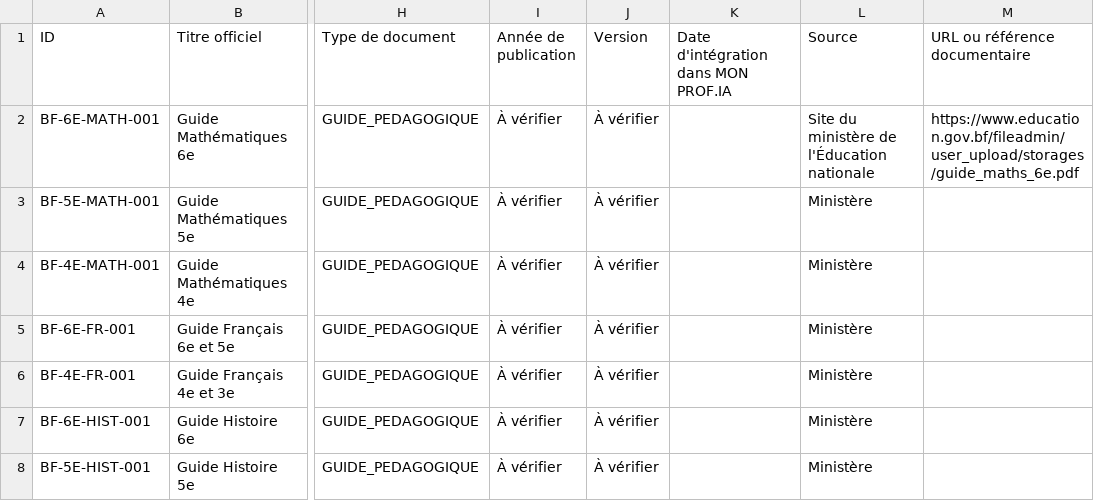
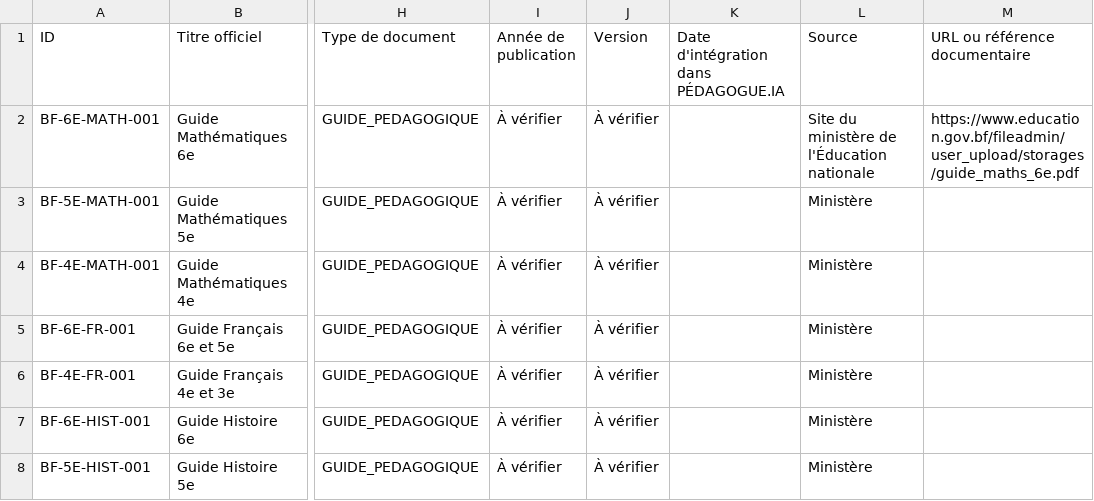
Before and after one commit to cabinetjeru-tech/nakambe-laverie-app, a CSV file: kibaru-faso/base-documentaire/REGISTRE_MAITRE.csv, drawn as a sheet; only a part is shown, gaps mark what is left out; the diff names each change by its address in the sheet, - before the commit and + after, or states it on an @@ line.

```diff
--- a/kibaru-faso/base-documentaire/REGISTRE_MAITRE.csv
+++ b/kibaru-faso/base-documentaire/REGISTRE_MAITRE.csv
-K1: Date d'intégration dans MON PROF.IA
+K1: Date d'intégration dans PÉDAGOGUE.IA
```
Also changed, not shown: 31 other files.
